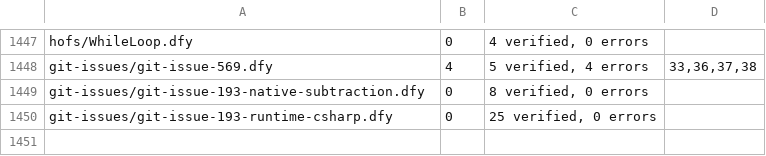
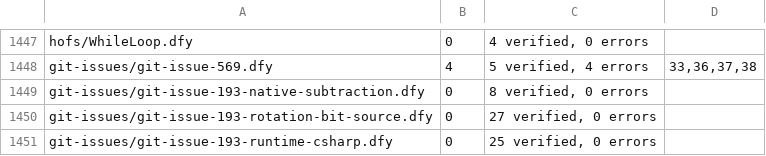
Before and after one commit to erniecohen/dafny, a TSV file: .github/review/expected-verdicts-additional-axioms.tsv, drawn as a sheet; only a part is shown, gaps mark what is left out.

```diff
--- a/.github/review/expected-verdicts-additional-axioms.tsv
+++ b/.github/review/expected-verdicts-additional-axioms.tsv
@@ -1449,2 +1449,3 @@ git-issues/git-issue-569.dfy	4	5 verified, 4 errors	33,36,37,38
 git-issues/git-issue-193-native-subtraction.dfy	0	8 verified, 0 errors
+git-issues/git-issue-193-rotation-bit-source.dfy	0	27 verified, 0 errors
 git-issues/git-issue-193-runtime-csharp.dfy	0	25 verified, 0 errors
```
Also changed, not shown: .github/review/expected-verdicts.tsv, 14 other files.
